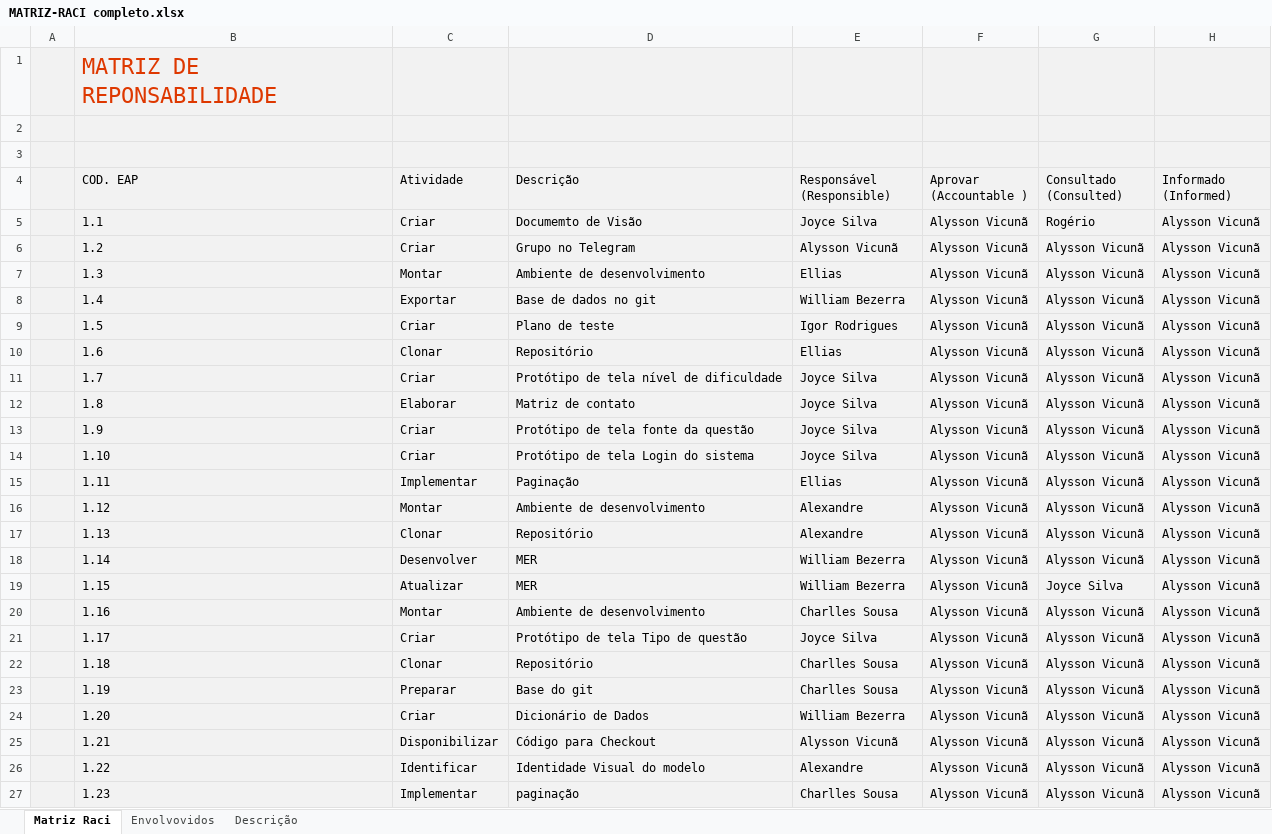
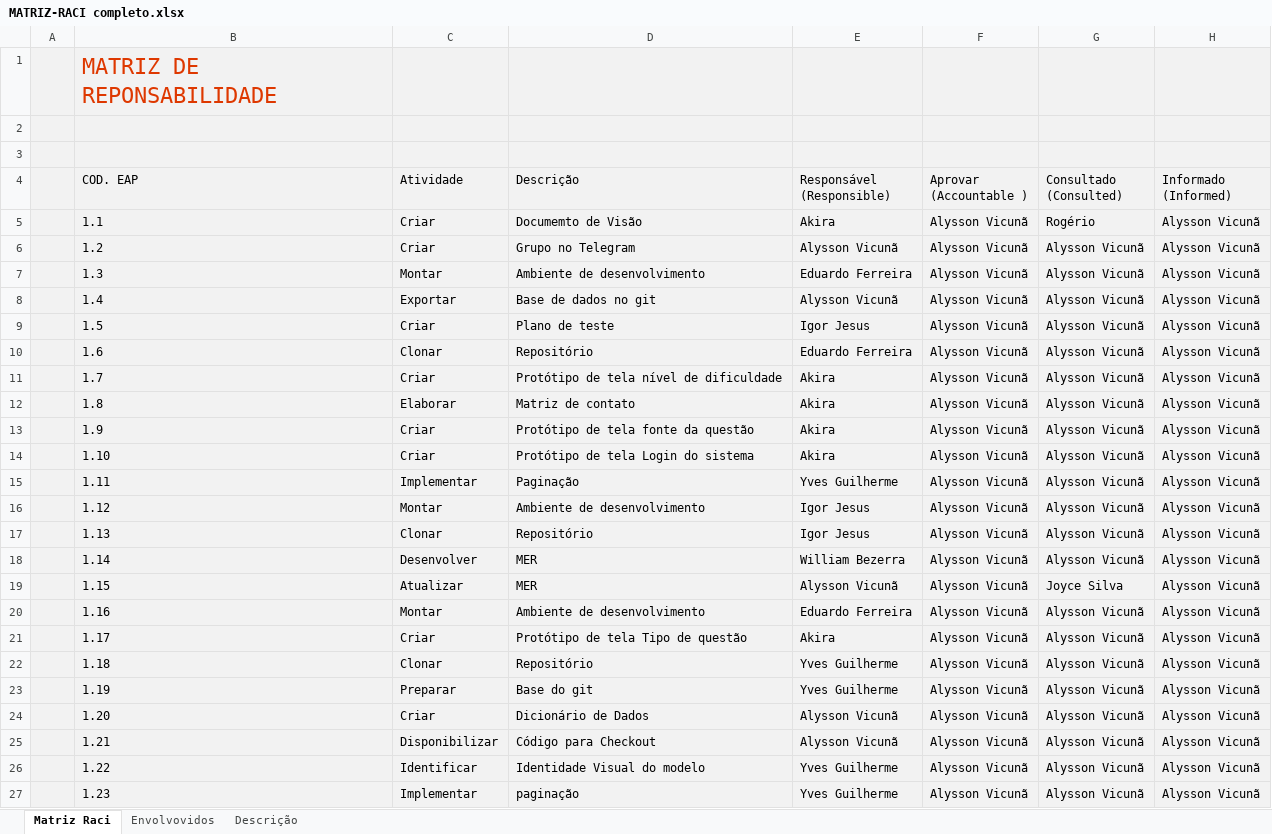
Before and after one commit to alyssontkd/prova, an Excel workbook: documentação/documentos/MATRIZ-RACI completo.xlsx, sheet Matriz Raci, drawn as a sheet; values as stored, in another font and other column widths than the file's, no borders; charts and pictures and table styles not drawn; the diff names each change by its address in the sheet, - before the commit and + after, or states it on an @@ line.

Commit message:
Subindo correção de documentos, logo e footer

```diff
--- a/documentação/documentos/MATRIZ-RACI completo.xlsx (sheet Matriz Raci)
+++ b/documentação/documentos/MATRIZ-RACI completo.xlsx (sheet Matriz Raci)
-E5 (Responsável (Responsible)): Joyce Silva
+E5 (Responsável (Responsible)): Akira
-E7 (Responsável (Responsible)): Ellias
+E7 (Responsável (Responsible)): Eduardo Ferreira
-E8 (Responsável (Responsible)): William Bezerra
+E8 (Responsável (Responsible)): Alysson Vicunã
-E9 (Responsável (Responsible)): Igor Rodrigues
+E9 (Responsável (Responsible)): Igor Jesus
-E10 (Responsável (Responsible)): Ellias
+E10 (Responsável (Responsible)): Eduardo Ferreira
-E11:E14 (Responsável (Responsible)): Joyce Silva
+E11:E14 (Responsável (Responsible)): Akira
-E15 (Responsável (Responsible)): Ellias
+E15 (Responsável (Responsible)): Yves Guilherme
-E16:E17 (Responsável (Responsible)): Alexandre
+E16:E17 (Responsável (Responsible)): Igor Jesus
-E19 (Responsável (Responsible)): William Bezerra
+E19 (Responsável (Responsible)): Alysson Vicunã
-E20 (Responsável (Responsible)): Charlles Sousa
+E20 (Responsável (Responsible)): Eduardo Ferreira
-E21 (Responsável (Responsible)): Joyce Silva
+E21 (Responsável (Responsible)): Akira
-E22:E23 (Responsável (Responsible)): Charlles Sousa
+E22:E23 (Responsável (Responsible)): Yves Guilherme
-E24 (Responsável (Responsible)): William Bezerra
+E24 (Responsável (Responsible)): Alysson Vicunã
-E26 (Responsável (Responsible)): Alexandre
+E26 (Responsável (Responsible)): Yves Guilherme
-E27 (Responsável (Responsible)): Charlles Sousa
+E27 (Responsável (Responsible)): Yves Guilherme
```
Also changed, not shown: sheet Envolvovidos, 18 other files.
